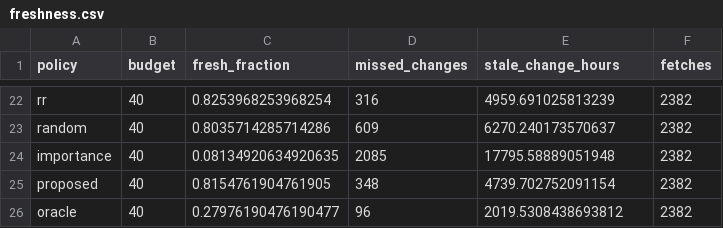
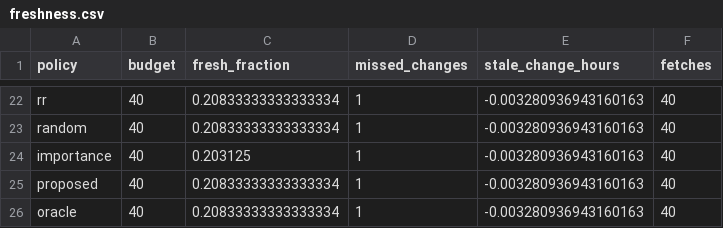
Before and after one commit to haibaaa/recrawl, a CSV file: data/reports/freshness.csv, drawn as a sheet; only a part is shown, gaps mark what is left out; the diff covers the shown part only; the diff names each change by its address in the sheet, - before the commit and + after, or states it on an @@ line.

```diff
--- a/data/reports/freshness.csv
+++ b/data/reports/freshness.csv
-C22 (fresh_fraction): 0.8253968253968254
+C22 (fresh_fraction): 0.20833333333333334
-D22 (missed_changes): 316
+D22 (missed_changes): 1
-E22 (stale_change_hours): 4959.691025813239
+E22 (stale_change_hours): -0.003280936943160163
-F22:F26 (fetches): 2382
+F22:F26 (fetches): 40
-C23 (fresh_fraction): 0.8035714285714286
+C23 (fresh_fraction): 0.20833333333333334
-D23 (missed_changes): 609
+D23 (missed_changes): 1
-E23 (stale_change_hours): 6270.240173570637
+E23 (stale_change_hours): -0.003280936943160163
-C24 (fresh_fraction): 0.08134920634920635
+C24 (fresh_fraction): 0.203125
-D24 (missed_changes): 2085
+D24 (missed_changes): 1
-E24 (stale_change_hours): 17795.58889051948
+E24 (stale_change_hours): -0.003280936943160163
-C25 (fresh_fraction): 0.8154761904761905
+C25 (fresh_fraction): 0.20833333333333334
-D25 (missed_changes): 348
+D25 (missed_changes): 1
-E25 (stale_change_hours): 4739.702752091154
+E25 (stale_change_hours): -0.003280936943160163
-C26 (fresh_fraction): 0.27976190476190477
+C26 (fresh_fraction): 0.20833333333333334
-D26 (missed_changes): 96
+D26 (missed_changes): 1
-E26 (stale_change_hours): 2019.5308438693812
+E26 (stale_change_hours): -0.003280936943160163
```
Also changed, not shown: 80 edited cells elsewhere in this file, 3 other files.
